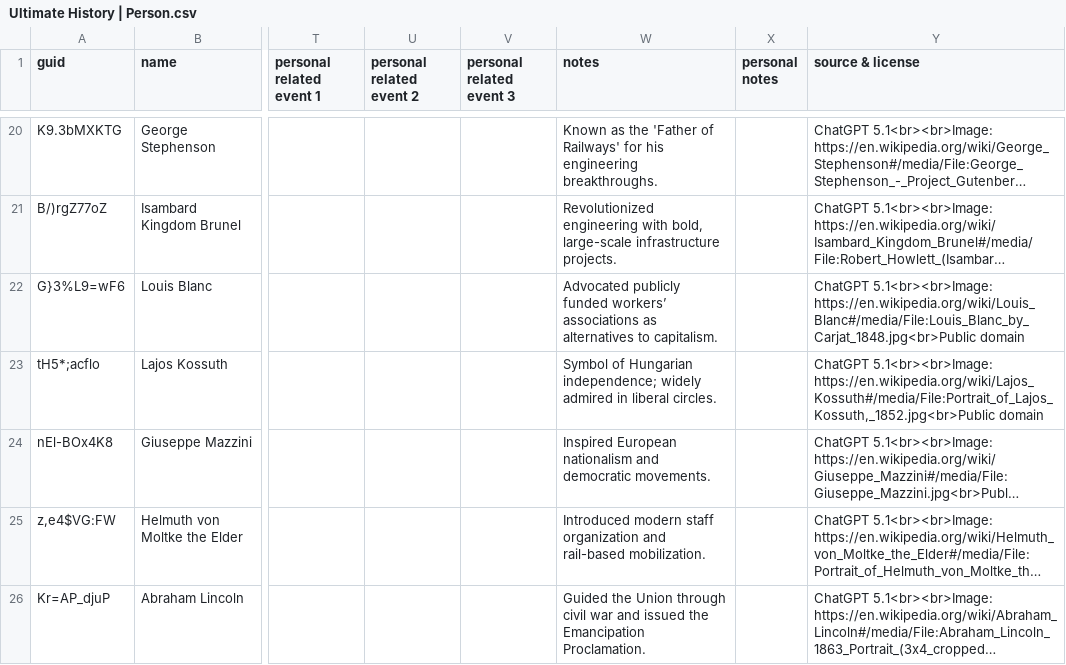
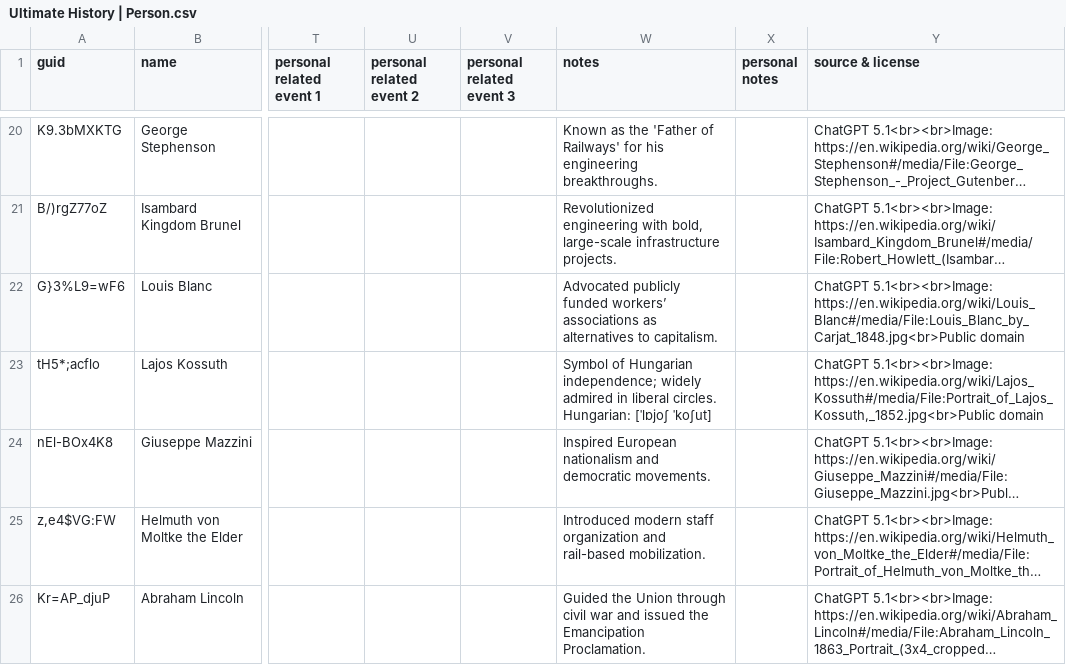
Before and after one commit to omarkohl/ultimate-history, a CSV file: src/data/Ultimate History | Person.csv, drawn as a sheet; only a part is shown, gaps mark what is left out; long unchanged cells end in …; the diff covers the shown part only; the diff names each change by its address in the sheet, - before the commit and + after, or states it on an @@ line.

Commit message:
feat(data): add pronunciation for some Hungarian names

```diff
--- a/src/data/Ultimate History | Person.csv
+++ b/src/data/Ultimate History | Person.csv
-W23 (notes): …liberal circles.
+W23 (notes): …liberal circles. Hungarian: [ˈlɒjoʃ ˈkoʃut]
```
Also changed, not shown: 2 edited cells elsewhere in this file, 1 other file.
